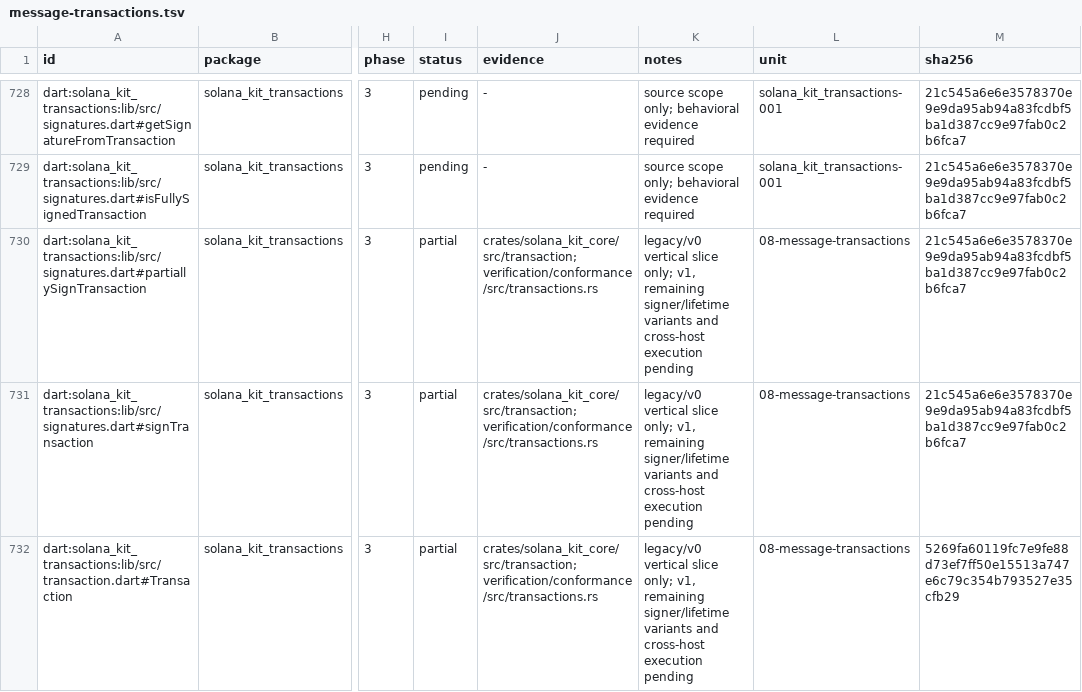
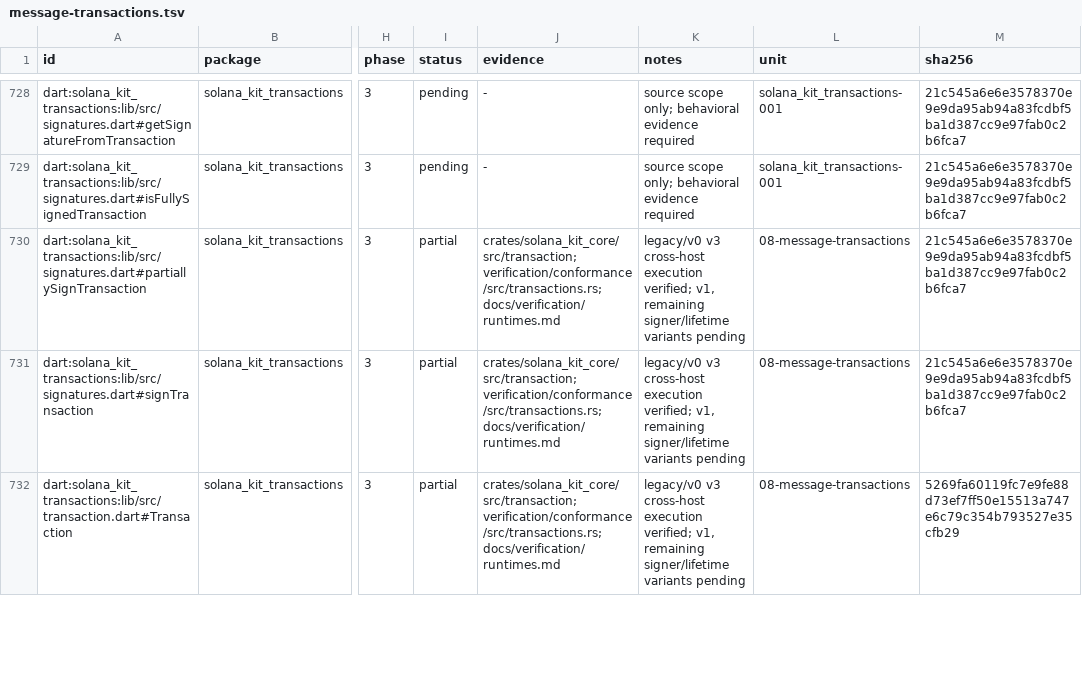
Before and after one commit to pina-rs/solana_kit, a TSV file: docs/parity/message-transactions.tsv, drawn as a sheet; only a part is shown, gaps mark what is left out; the diff covers the shown part only; the diff names each change by its address in the sheet, - before the commit and + after, or states it on an @@ line.

Commit message:
docs(core): record executed transaction runtime evidence

```diff
--- a/docs/parity/message-transactions.tsv
+++ b/docs/parity/message-transactions.tsv
-J730:J732 (evidence): crates/solana_kit_core/src/transaction;verification/conformance/src/transactions.rs
+J730:J732 (evidence): crates/solana_kit_core/src/transaction;verification/conformance/src/transactions.rs;docs/verification/runtimes.md
-K730:K732 (notes): legacy/v0 vertical slice only; v1, remaining signer/lifetime variants and cross-host execution pending
+K730:K732 (notes): legacy/v0 v3 cross-host execution verified; v1, remaining signer/lifetime variants pending
```
Also changed, not shown: 38 edited cells elsewhere in this file, 1 other file.
